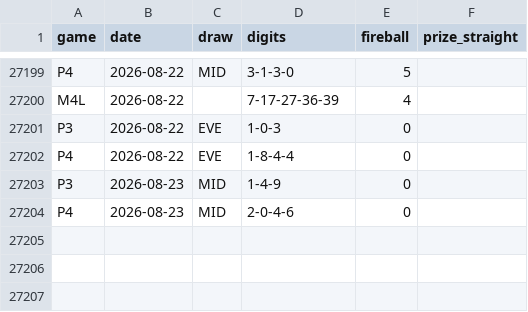
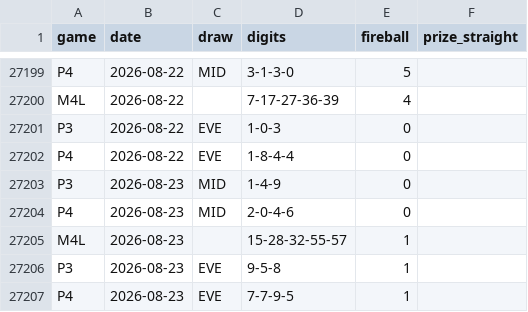
Before and after one commit to daaxelv/pick3-stats, a CSV file: data/nj_numbers_canonical.csv, drawn as a sheet; only a part is shown, gaps mark what is left out; the diff names each change by its address in the sheet, - before the commit and + after, or states it on an @@ line.

```diff
--- a/data/nj_numbers_canonical.csv
+++ b/data/nj_numbers_canonical.csv
+row 27205: M4L | 2026-08-23 |  | 15-28-32-55-57 | 1
+row 27206: P3 | 2026-08-23 | EVE | 9-5-8 | 1
+row 27207: P4 | 2026-08-23 | EVE | 7-7-9-5 | 1
```
